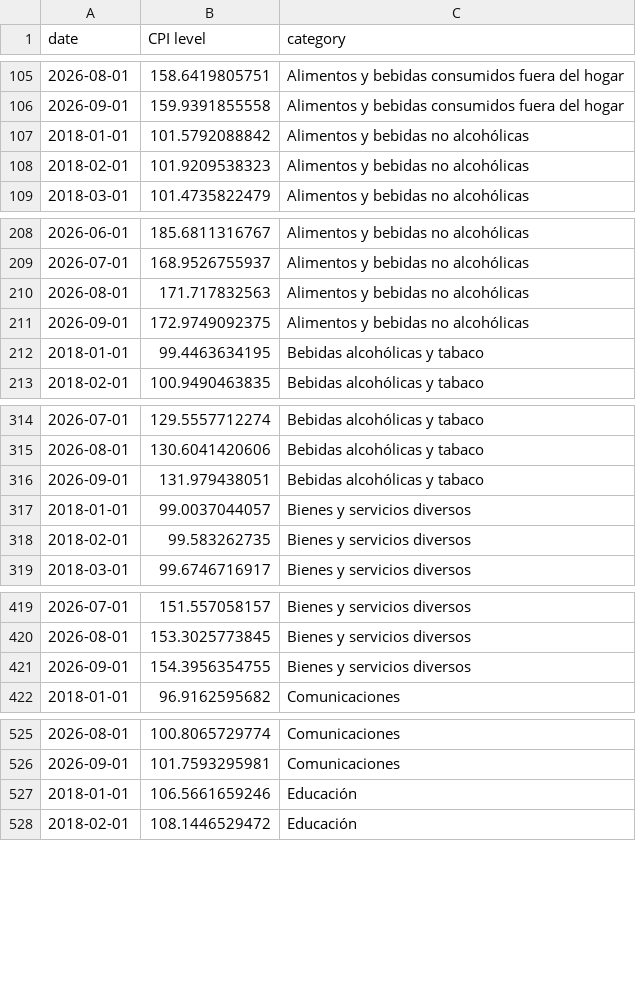
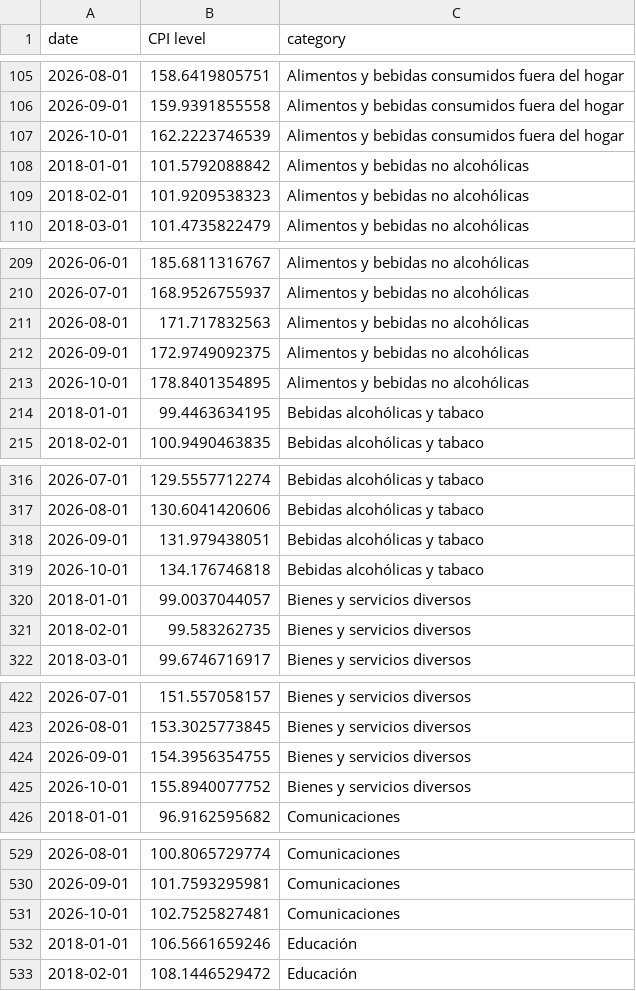
Before and after one commit to thomasriveros/live-ine-inflation-update, a CSV file: data/national_CPI_by_category.csv, drawn as a sheet; only a part is shown, gaps mark what is left out; the diff covers the shown part only; the diff names each change by its address in the sheet, - before the commit and + after, or states it on an @@ line.

```diff
--- a/data/national_CPI_by_category.csv
+++ b/data/national_CPI_by_category.csv
+row 107: 2026-10-01 | 162.2223746539 | Alimentos y bebidas consumidos fuera del hogar
+row 213: 2026-10-01 | 178.8401354895 | Alimentos y bebidas no alcohólicas
+row 319: 2026-10-01 | 134.176746818 | Bebidas alcohólicas y tabaco
+row 425: 2026-10-01 | 155.8940077752 | Bienes y servicios diversos
+row 531: 2026-10-01 | 102.7525827481 | Comunicaciones
```
Also changed, not shown: 8 added rows elsewhere in this file, data/city_level_CPI.csv, data/city_level_core_5_CPI.csv, 3 other files.
